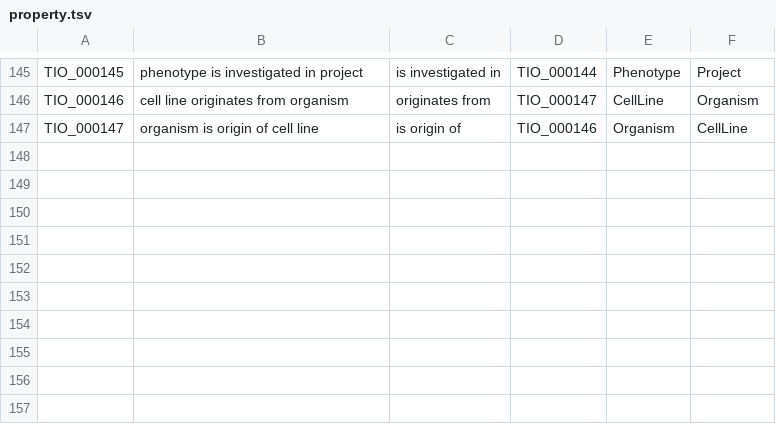
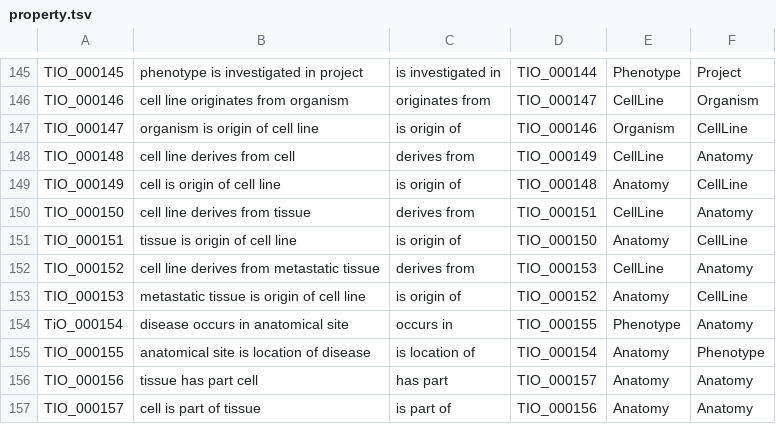
Before and after one commit to togoid/togoid-config, a TSV file: ontology/property.tsv, drawn as a sheet; only a part is shown, gaps mark what is left out; the diff names each change by its address in the sheet, - before the commit and + after, or states it on an @@ line.

```diff
--- a/ontology/property.tsv
+++ b/ontology/property.tsv
+row 148: TIO_000148 | cell line derives from cell | derives from | TIO_000149 | CellLine | Anatomy
+row 149: TIO_000149 | cell is origin of cell line | is origin of | TIO_000148 | Anatomy | CellLine
+row 150: TIO_000150 | cell line derives from tissue | derives from | TIO_000151 | CellLine | Anatomy
+row 151: TIO_000151 | tissue is origin of cell line | is origin of | TIO_000150 | Anatomy | CellLine
+row 152: TIO_000152 | cell line derives from metastatic tissue | derives from | TIO_000153 | CellLine | Anatomy
+row 153: TIO_000153 | metastatic tissue is origin of cell line | is origin of | TIO_000152 | Anatomy | CellLine
+row 154: TiO_000154 | disease occurs in anatomical site | occurs in | TIO_000155 | Phenotype | Anatomy
+row 155: TIO_000155 | anatomical site is location of disease | is location of | TIO_000154 | Anatomy | Phenotype
+row 156: TIO_000156 | tissue has part cell | has part | TIO_000157 | Anatomy | Anatomy
+row 157: TIO_000157 | cell is part of tissue | is part of | TIO_000156 | Anatomy | Anatomy
```
Also changed, not shown: 21 other files.
